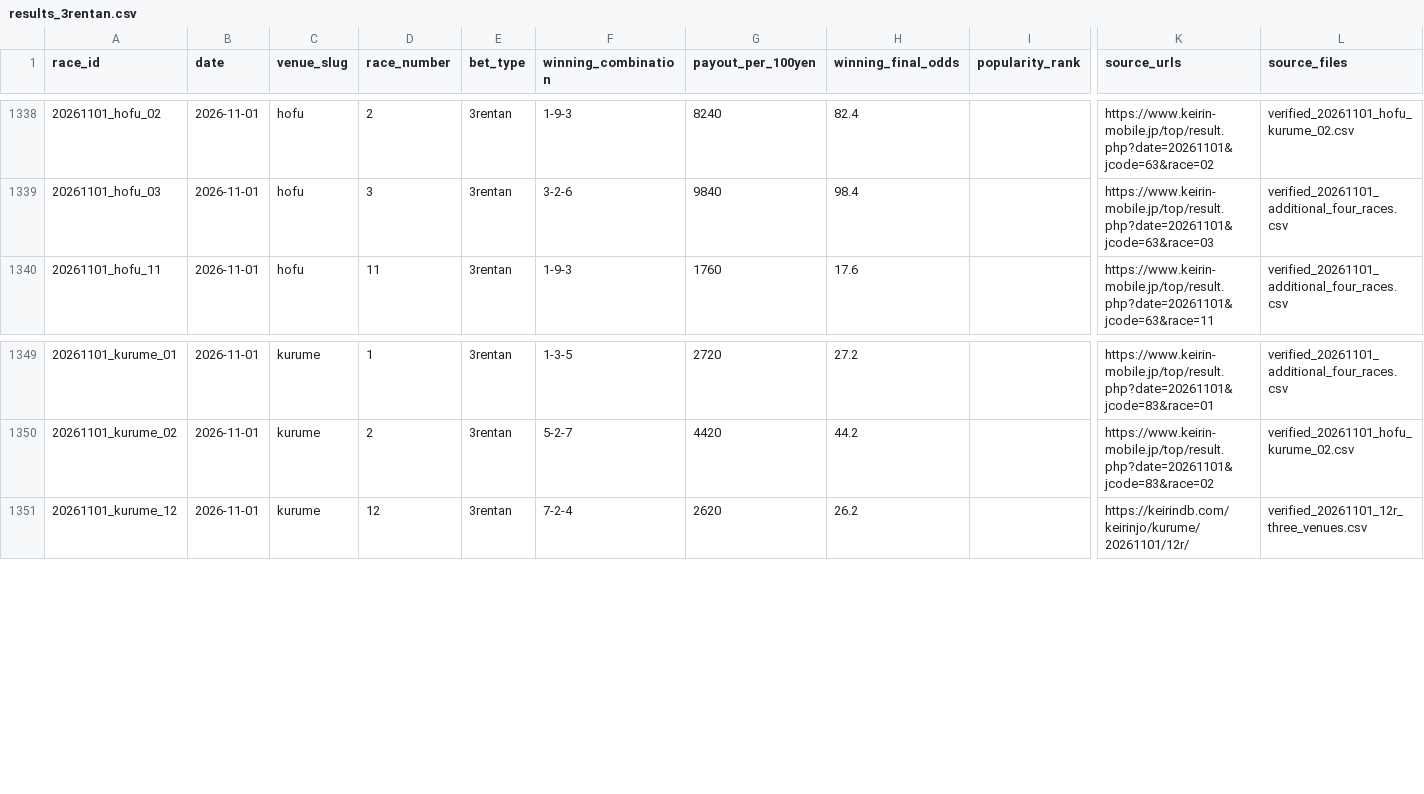
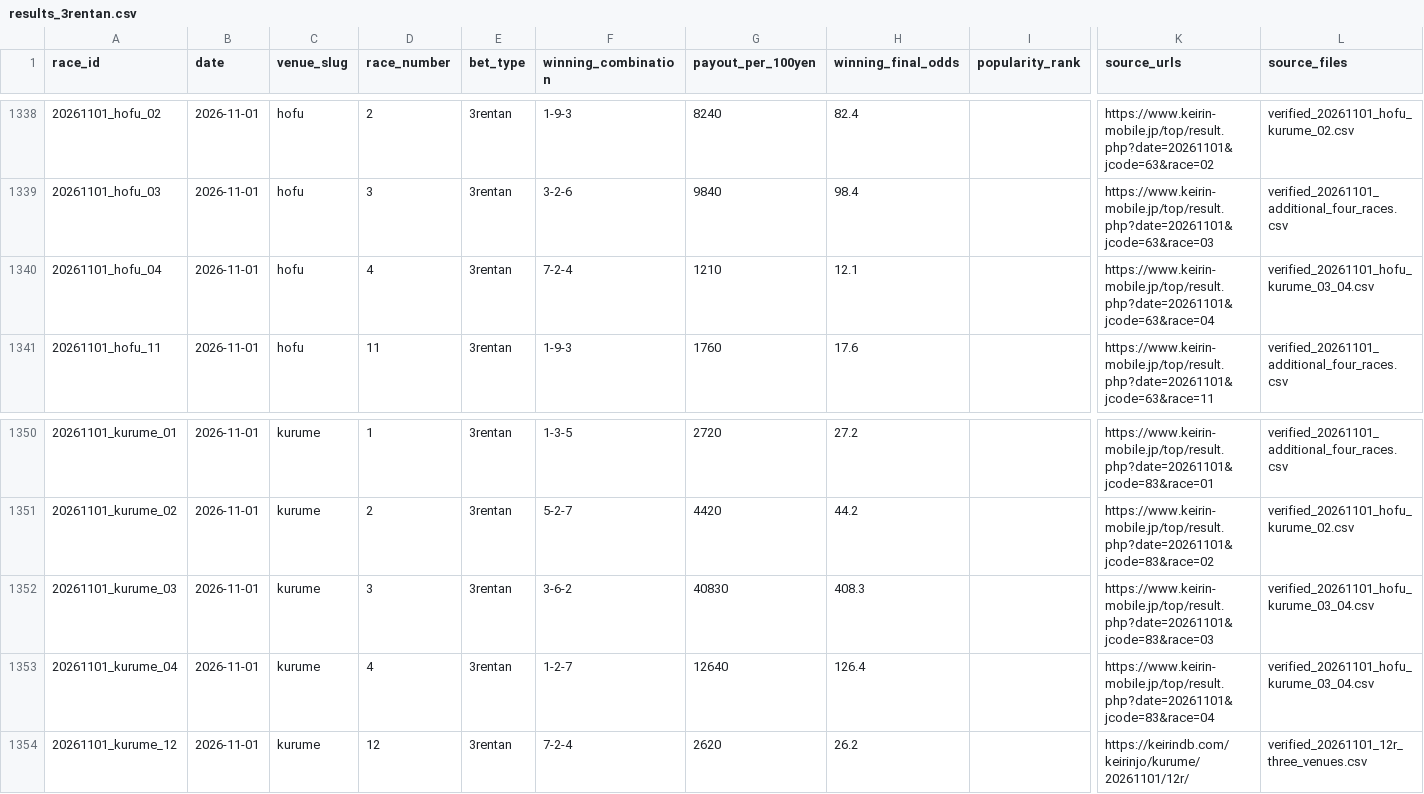
Before and after one commit to kobayashi-cyder/Keirin, a CSV file: exports/results_3rentan.csv, drawn as a sheet; only a part is shown, gaps mark what is left out; rows hold the shown columns only; the diff names each change by its address in the sheet, - before the commit and + after, or states it on an @@ line.

```diff
--- a/exports/results_3rentan.csv
+++ b/exports/results_3rentan.csv
+row 1340: 20261101_hofu_04 | 2026-11-01 | hofu | 4 | 3rentan | 7-2-4 | 1210 | 12.1 |  | https://www.keirin-mobile.jp/top/result.php?date=20261101&jcode=63&race=04 | verified_20261101_hofu_kurume_03_04.csv
+row 1352: 20261101_kurume_03 | 2026-11-01 | kurume | 3 | 3rentan | 3-6-2 | 40830 | 408.3 |  | https://www.keirin-mobile.jp/top/result.php?date=20261101&jcode=83&race=03 | verified_20261101_hofu_kurume_03_04.csv
+row 1353: 20261101_kurume_04 | 2026-11-01 | kurume | 4 | 3rentan | 1-2-7 | 12640 | 126.4 |  | https://www.keirin-mobile.jp/top/result.php?date=20261101&jcode=83&race=04 | verified_20261101_hofu_kurume_03_04.csv
```
Also changed, not shown: data/date_index.csv, data/pending_races.csv, 3 other files.
